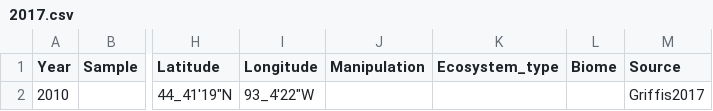
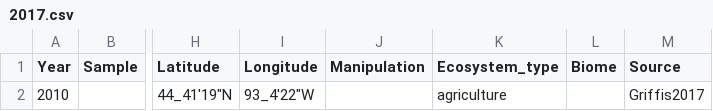
Before and after one commit to kaizadp/field_lab_q10, a CSV file: data/N/2017.csv, drawn as a sheet; only a part is shown, gaps mark what is left out; the diff names each change by its address in the sheet, - before the commit and + after, or states it on an @@ line.

```diff
--- a/data/N/2017.csv
+++ b/data/N/2017.csv
-K2 (Ecosystem_type): (empty)
+K2 (Ecosystem_type): agriculture
```
Also changed, not shown: data/N/Bagherzadeh2008.csv, data/N/Behrendt2014.csv, 6 other files.
